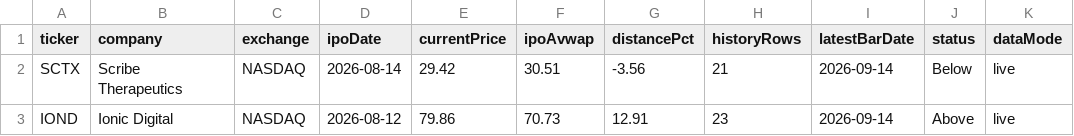
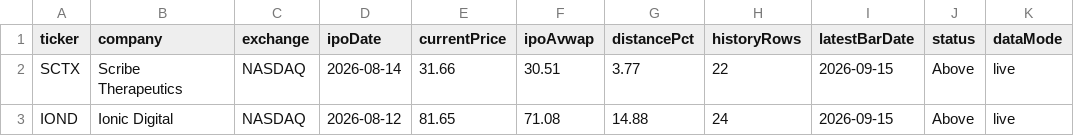
Before and after one commit to tcdesk/ipo-tcd-tracker, a CSV file: data/ipos-live.csv, drawn as a sheet; only a part is shown; the diff names each change by its address in the sheet, - before the commit and + after, or states it on an @@ line.

```diff
--- a/data/ipos-live.csv
+++ b/data/ipos-live.csv
-E2 (currentPrice): 29.42
+E2 (currentPrice): 31.66
-G2 (distancePct): -3.56
+G2 (distancePct): 3.77
-H2 (historyRows): 21
+H2 (historyRows): 22
-I2:I3 (latestBarDate): 2026-09-14
+I2:I3 (latestBarDate): 2026-09-15
-J2 (status): Below
+J2 (status): Above
-E3 (currentPrice): 79.86
+E3 (currentPrice): 81.65
-F3 (ipoAvwap): 70.73
+F3 (ipoAvwap): 71.08
-G3 (distancePct): 12.91
+G3 (distancePct): 14.88
-H3 (historyRows): 23
+H3 (historyRows): 24
```
Also changed, not shown: 1 other file.
